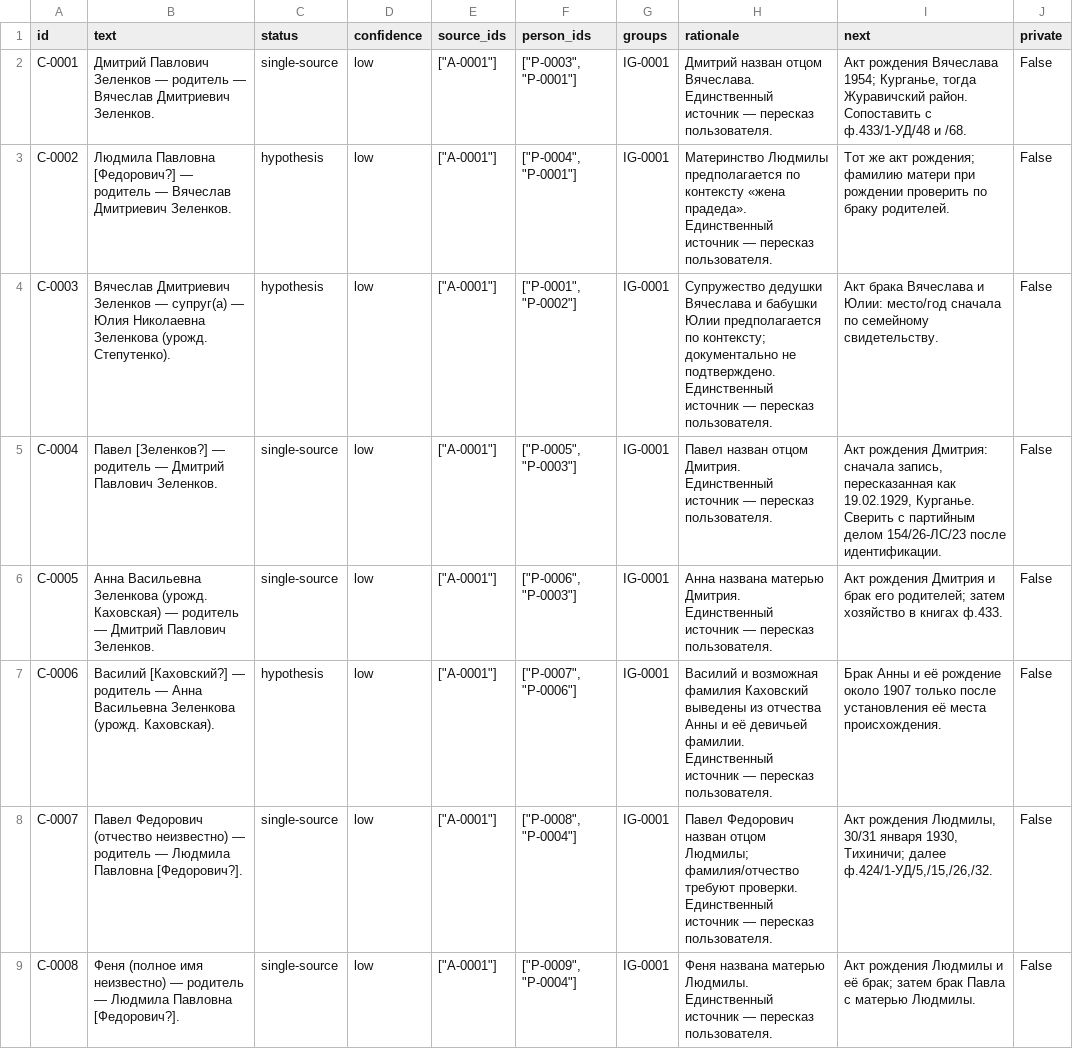
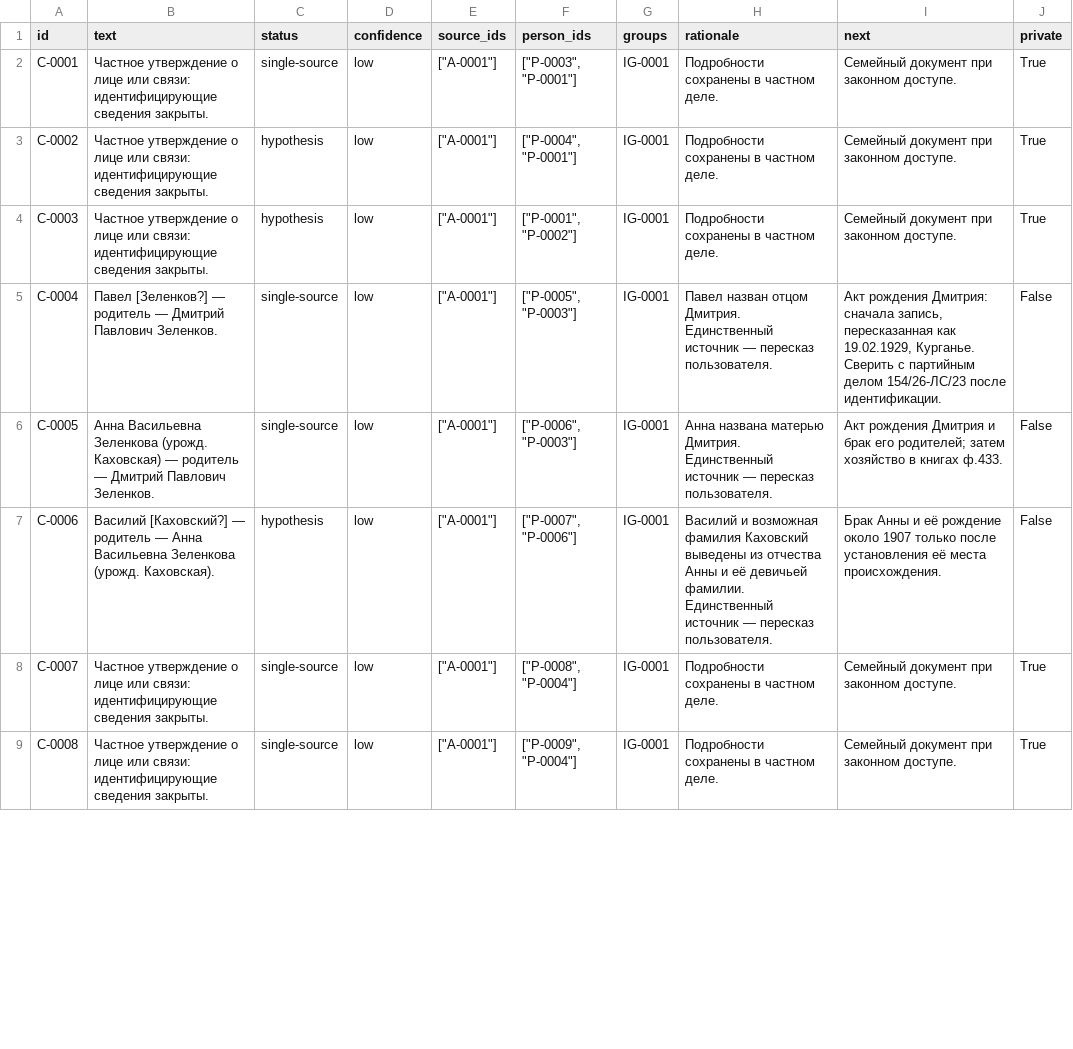
Before and after one commit to onemorewe/tree, a CSV file: downloads/claims-public.csv, drawn as a sheet; only a part is shown; the diff covers the shown part only.

Commit message:
Hide living-person data in current public site; point research handoff to private workspace

```diff
--- a/downloads/claims-public.csv
+++ b/downloads/claims-public.csv
@@ -1,5 +1,5 @@
 id,text,status,confidence,source_ids,person_ids,groups,rationale,next,private
-C-0001,Дмитрий Павлович Зеленков — родитель — Вячеслав Дмитриевич Зеленков.,single-source,low,"[""A-0001""]","[""P-0003"", ""P-0001""]",IG-0001,Дмитрий назван отцом Вячеслава. Единственный источник — пересказ пользователя.,"Акт рождения Вячеслава 1954; Курганье, тогда Журавичский район. Сопоставить с ф.433/1-УД/48 и /68.",False
-C-0002,Людмила Павловна [Федорович?] — родитель — Вячеслав Дмитриевич Зеленков.,hypothesis,low,"[""A-0001""]","[""P-0004"", ""P-0001""]",IG-0001,Материнство Людмилы предполагается по контексту «жена прадеда». Единственный источник — пересказ пользователя.,Тот же акт рождения; фамилию матери при рождении проверить по браку родителей.,False
-C-0003,Вячеслав Дмитриевич Зеленков — супруг(а) — Юлия Николаевна Зеленкова (урожд. Степутенко).,hypothesis,low,"[""A-0001""]","[""P-0001"", ""P-0002""]",IG-0001,Супружество дедушки Вячеслава и бабушки Юлии предполагается по контексту; документально не подтверждено. Единственный источник — пересказ пользователя.,Акт брака Вячеслава и Юлии: место/год сначала по семейному свидетельству.,False
+C-0001,Частное утверждение о лице или связи: идентифицирующие сведения закрыты.,single-source,low,"[""A-0001""]","[""P-0003"", ""P-0001""]",IG-0001,Подробности сохранены в частном деле.,Семейный документ при законном доступе.,True
+C-0002,Частное утверждение о лице или связи: идентифицирующие сведения закрыты.,hypothesis,low,"[""A-0001""]","[""P-0004"", ""P-0001""]",IG-0001,Подробности сохранены в частном деле.,Семейный документ при законном доступе.,True
+C-0003,Частное утверждение о лице или связи: идентифицирующие сведения закрыты.,hypothesis,low,"[""A-0001""]","[""P-0001"", ""P-0002""]",IG-0001,Подробности сохранены в частном деле.,Семейный документ при законном доступе.,True
 C-0004,Павел [Зеленков?] — родитель — Дмитрий Павлович Зеленков.,single-source,low,"[""A-0001""]","[""P-0005"", ""P-0003""]",IG-0001,Павел назван отцом Дмитрия. Единственный источник — пересказ пользователя.,"Акт рождения Дмитрия: сначала запись, пересказанная как 19.02.1929, Курганье. Сверить с партийным делом 154/26-ЛС/23 после идентификации.",False
@@ -7,3 +7,3 @@ C-0005,Анна Васильевна Зеленкова (урожд. Кахов
 C-0006,Василий [Каховский?] — родитель — Анна Васильевна Зеленкова (урожд. Каховская).,hypothesis,low,"[""A-0001""]","[""P-0007"", ""P-0006""]",IG-0001,Василий и возможная фамилия Каховский выведены из отчества Анны и её девичьей фамилии. Единственный источник — пересказ пользователя.,Брак Анны и её рождение около 1907 только после установления её места происхождения.,False
-C-0007,Павел Федорович (отчество неизвестно) — родитель — Людмила Павловна [Федорович?].,single-source,low,"[""A-0001""]","[""P-0008"", ""P-0004""]",IG-0001,Павел Федорович назван отцом Людмилы; фамилия/отчество требуют проверки. Единственный источник — пересказ пользователя.,"Акт рождения Людмилы, 30/31 января 1930, Тихиничи; далее ф.424/1-УД/5,/15,/26,/32.",False
-C-0008,Феня (полное имя неизвестно) — родитель — Людмила Павловна [Федорович?].,single-source,low,"[""A-0001""]","[""P-0009"", ""P-0004""]",IG-0001,Феня названа матерью Людмилы. Единственный источник — пересказ пользователя.,Акт рождения Людмилы и её брак; затем брак Павла с матерью Людмилы.,False
+C-0007,Частное утверждение о лице или связи: идентифицирующие сведения закрыты.,single-source,low,"[""A-0001""]","[""P-0008"", ""P-0004""]",IG-0001,Подробности сохранены в частном деле.,Семейный документ при законном доступе.,True
+C-0008,Частное утверждение о лице или связи: идентифицирующие сведения закрыты.,single-source,low,"[""A-0001""]","[""P-0009"", ""P-0004""]",IG-0001,Подробности сохранены в частном деле.,Семейный документ при законном доступе.,True
```
Also changed, not shown: 97 edited cells elsewhere in this file, downloads/artifacts-public.csv, downloads/conflicts-public.csv, 8 other files.
